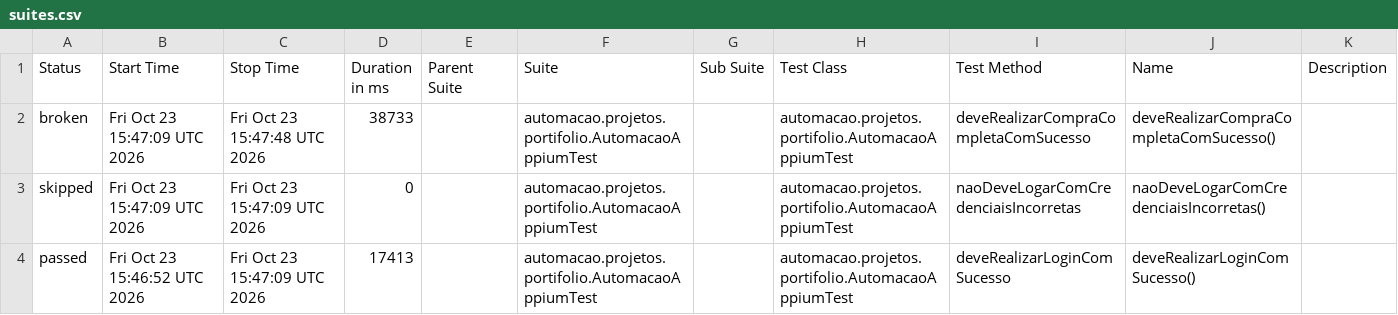
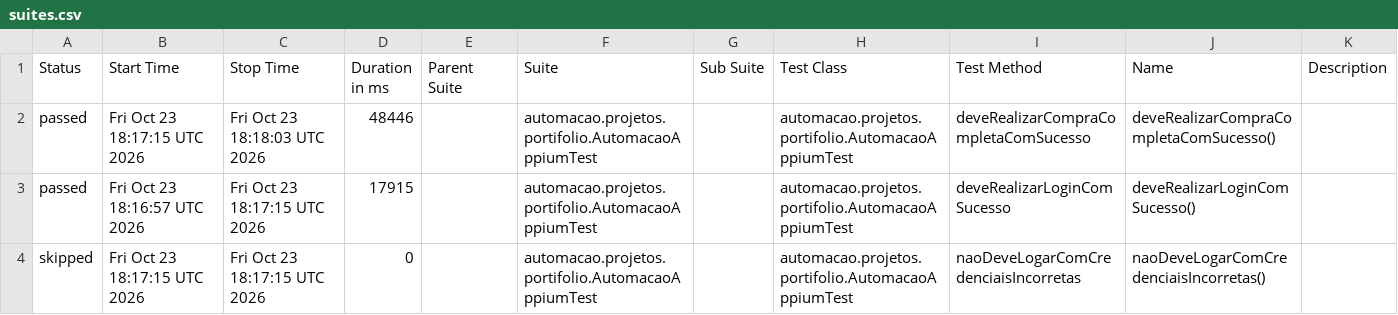
Before and after one commit to david-almeida-silva/automacao-mobile-mydemoapp, a CSV file: data/suites.csv, drawn as a sheet.

```diff
--- a/data/suites.csv
+++ b/data/suites.csv
@@ -1,4 +1,4 @@
 "Status","Start Time","Stop Time","Duration in ms","Parent Suite","Suite","Sub Suite","Test Class","Test Method","Name","Description"
-"broken","Fri Oct 23 15:47:09 UTC 2026","Fri Oct 23 15:47:48 UTC 2026","38733","","automacao.projetos.portifolio.AutomacaoAppiumTest","","automacao.projetos.portifolio.AutomacaoAppiumTest","deveRealizarCompraCompletaComSucesso","deveRealizarCompraCompletaComSucesso()",""
-"skipped","Fri Oct 23 15:47:09 UTC 2026","Fri Oct 23 15:47:09 UTC 2026","0","","automacao.projetos.portifolio.AutomacaoAppiumTest","","automacao.projetos.portifolio.AutomacaoAppiumTest","naoDeveLogarComCredenciaisIncorretas","naoDeveLogarComCredenciaisIncorretas()",""
-"passed","Fri Oct 23 15:46:52 UTC 2026","Fri Oct 23 15:47:09 UTC 2026","17413","","automacao.projetos.portifolio.AutomacaoAppiumTest","","automacao.projetos.portifolio.AutomacaoAppiumTest","deveRealizarLoginComSucesso","deveRealizarLoginComSucesso()",""
+"passed","Fri Oct 23 18:17:15 UTC 2026","Fri Oct 23 18:18:03 UTC 2026","48446","","automacao.projetos.portifolio.AutomacaoAppiumTest","","automacao.projetos.portifolio.AutomacaoAppiumTest","deveRealizarCompraCompletaComSucesso","deveRealizarCompraCompletaComSucesso()",""
+"passed","Fri Oct 23 18:16:57 UTC 2026","Fri Oct 23 18:17:15 UTC 2026","17915","","automacao.projetos.portifolio.AutomacaoAppiumTest","","automacao.projetos.portifolio.AutomacaoAppiumTest","deveRealizarLoginComSucesso","deveRealizarLoginComSucesso()",""
+"skipped","Fri Oct 23 18:17:15 UTC 2026","Fri Oct 23 18:17:15 UTC 2026","0","","automacao.projetos.portifolio.AutomacaoAppiumTest","","automacao.projetos.portifolio.AutomacaoAppiumTest","naoDeveLogarComCredenciaisIncorretas","naoDeveLogarComCredenciaisIncorretas()",""
```
Also changed, not shown: 31 other files.
